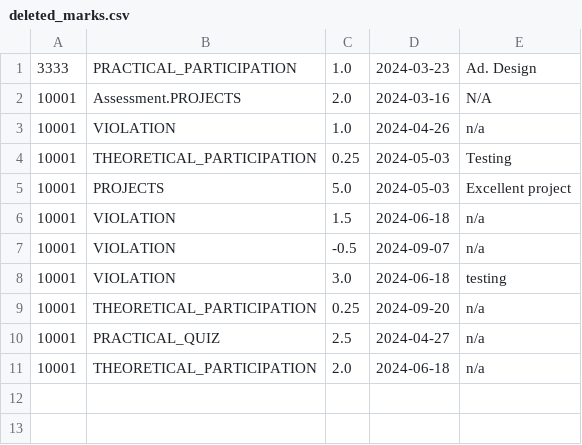
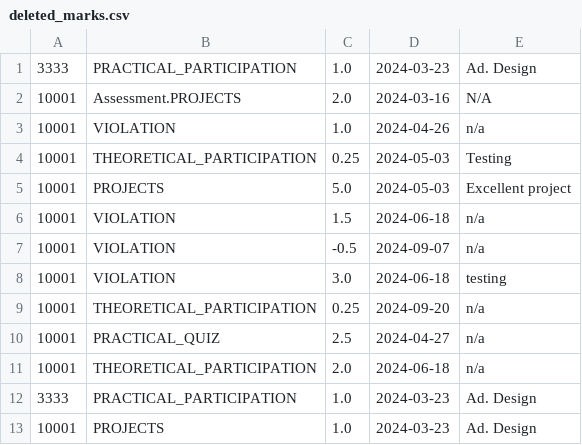
Before and after one commit to alibinsaleh/smartschool, a CSV file: deleted_marks.csv, drawn as a sheet.

```diff
--- a/deleted_marks.csv
+++ b/deleted_marks.csv
@@ -11 +11,3 @@
 10001,THEORETICAL_PARTICIPATION,2.0,2024-06-18,n/a
+3333,PRACTICAL_PARTICIPATION,1.0,2024-03-23,Ad. Design
+10001,PROJECTS,1.0,2024-03-23,Ad. Design
```
Also changed, not shown: marks_book.csv, 1 other file.
